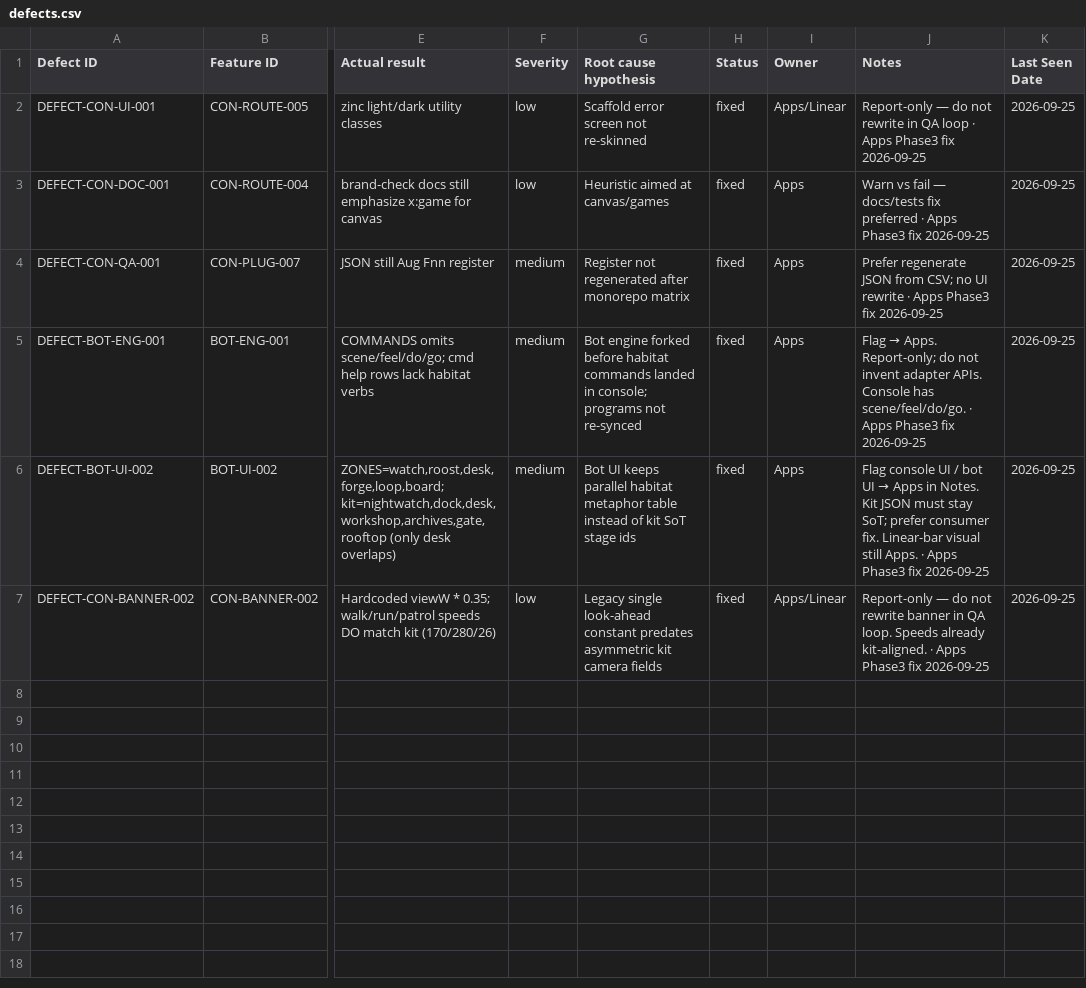
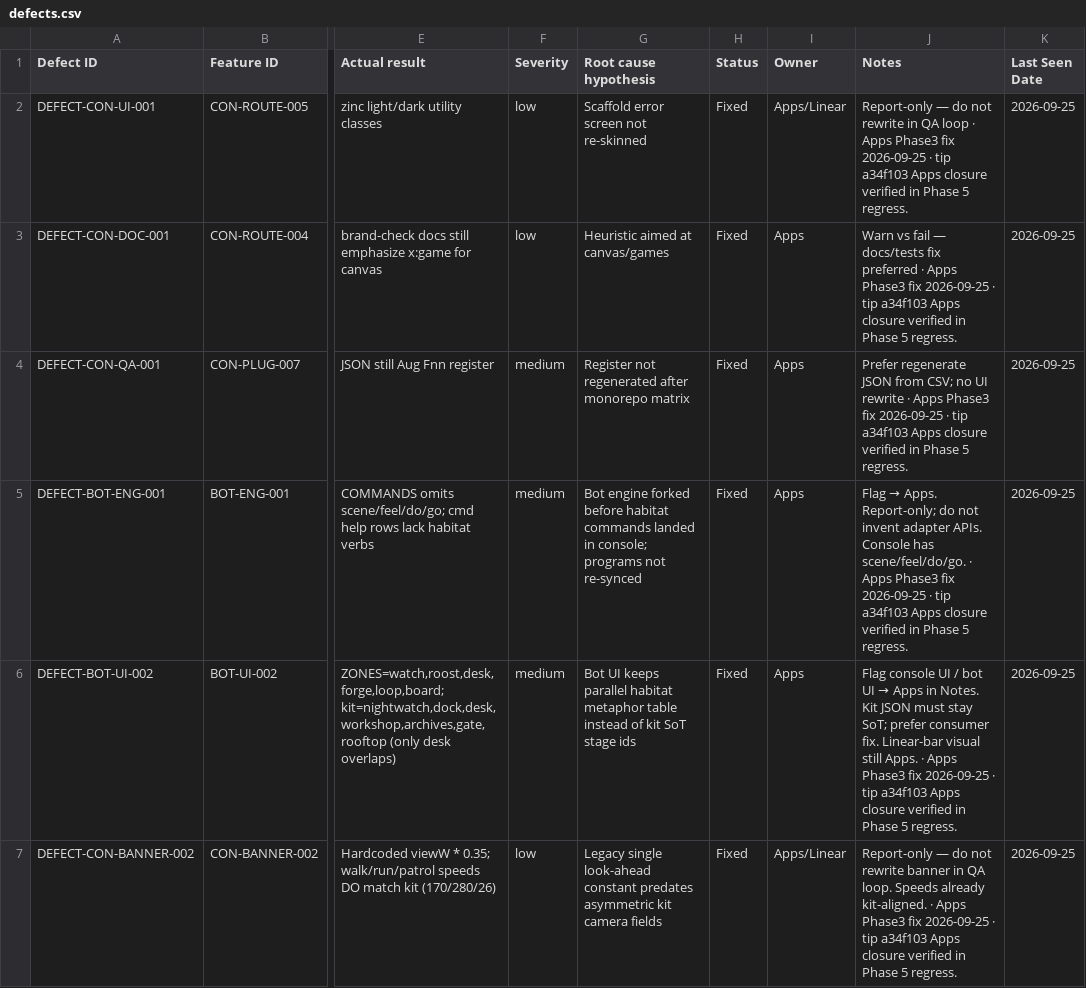
Before and after one commit to Thingscorp/mininja, a CSV file: qa/defects.csv, drawn as a sheet; only a part is shown, gaps mark what is left out; the diff names each change by its address in the sheet, - before the commit and + after, or states it on an @@ line.

Commit message:
test(qa): Phase 4–5 remediate + regress; Phase 6 rediscovery pulse
Apps closed all six open defects on a34f103 — mark Fixed and re-verify.
Strengthen check-consumers look-ahead closed-set; correct HABITAT-PORT dual-table
row; add Phase 6 rediscovery (+8 features) with executable suite.

```diff
--- a/qa/defects.csv
+++ b/qa/defects.csv
-H2:H7 (Status): fixed
+H2:H7 (Status): Fixed
-J2 (Notes): …fix 2026-09-25
+J2 (Notes): …fix 2026-09-25 · tip a34f103 Apps closure verified in Phase 5 regress.
-J3 (Notes): …fix 2026-09-25
+J3 (Notes): …fix 2026-09-25 · tip a34f103 Apps closure verified in Phase 5 regress.
-J4 (Notes): …fix 2026-09-25
+J4 (Notes): …fix 2026-09-25 · tip a34f103 Apps closure verified in Phase 5 regress.
-J5 (Notes): …fix 2026-09-25
+J5 (Notes): …fix 2026-09-25 · tip a34f103 Apps closure verified in Phase 5 regress.
-J6 (Notes): …fix 2026-09-25
+J6 (Notes): …fix 2026-09-25 · tip a34f103 Apps closure verified in Phase 5 regress.
-J7 (Notes): …fix 2026-09-25
+J7 (Notes): …fix 2026-09-25 · tip a34f103 Apps closure verified in Phase 5 regress.
```
Also changed, not shown: qa/monorepo-feature-matrix.csv, qa/monorepo-test-cases.csv, 6 other files.
